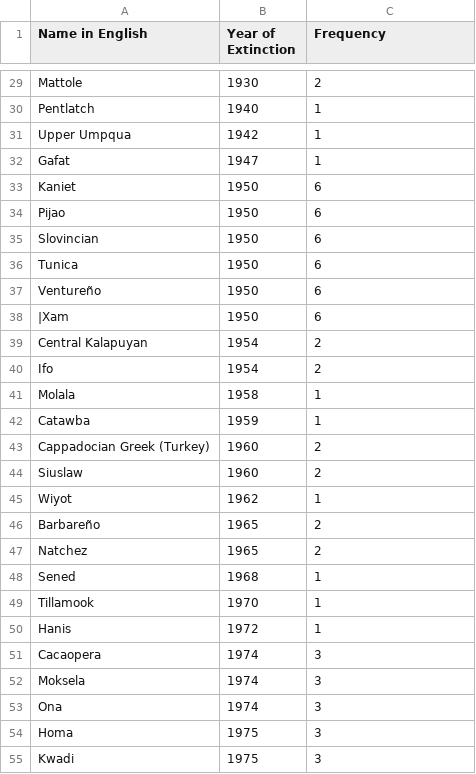
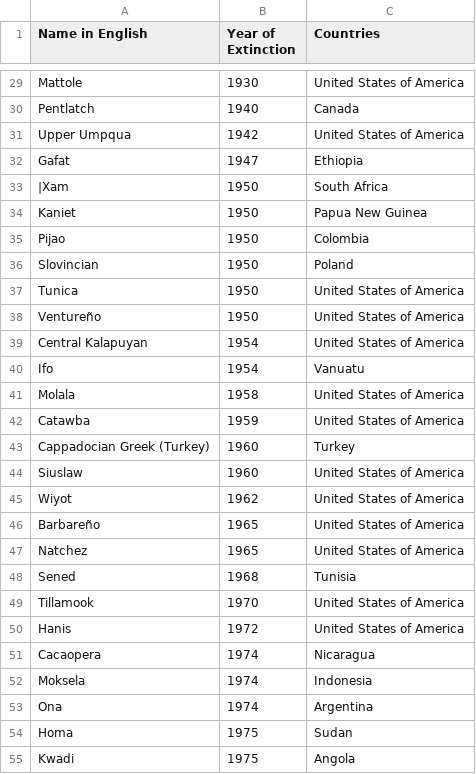
Before and after one commit to mc2637/INFO5100Project1, a CSV file: extinction-timeline.csv, drawn as a sheet; only a part is shown, gaps mark what is left out; removed rows and columns are numbered as before the commit, all else as after; the diff covers the shown part only; the diff names each change by its address in the sheet, - before the commit and + after, or states it on an @@ line.

```diff
--- a/extinction-timeline.csv
+++ b/extinction-timeline.csv
-C1: Frequency
+C1: Countries
-C29 (Countries): 2
+C29 (Countries): United States of America
-C30 (Countries): 1
+C30 (Countries): Canada
-C31 (Countries): 1
+C31 (Countries): United States of America
-C32 (Countries): 1
+C32 (Countries): Ethiopia
+row 33: |Xam | 1950 | South Africa
-C34 (Countries): 6
+C34 (Countries): Papua New Guinea
-C35 (Countries): 6
+C35 (Countries): Colombia
-C36 (Countries): 6
+C36 (Countries): Poland
-C37:C38 (Countries): 6
+C37:C38 (Countries): United States of America
-row 38: |Xam | 1950 | 6
-C39 (Countries): 2
+C39 (Countries): United States of America
-C40 (Countries): 2
+C40 (Countries): Vanuatu
-C41:C42 (Countries): 1
+C41:C42 (Countries): United States of America
-C43 (Countries): 2
+C43 (Countries): Turkey
-C44 (Countries): 2
+C44 (Countries): United States of America
-C45 (Countries): 1
+C45 (Countries): United States of America
-C46:C47 (Countries): 2
+C46:C47 (Countries): United States of America
-C48 (Countries): 1
+C48 (Countries): Tunisia
-C49:C50 (Countries): 1
+C49:C50 (Countries): United States of America
-C51 (Countries): 3
+C51 (Countries): Nicaragua
-C52 (Countries): 3
+C52 (Countries): Indonesia
-C53 (Countries): 3
+C53 (Countries): Argentina
-C54 (Countries): 3
+C54 (Countries): Sudan
-C55 (Countries): 3
+C55 (Countries): Angola
```
Also changed, not shown: 1 added row, 1 removed row and 66 edited cells elsewhere in this file, 2 other files.
